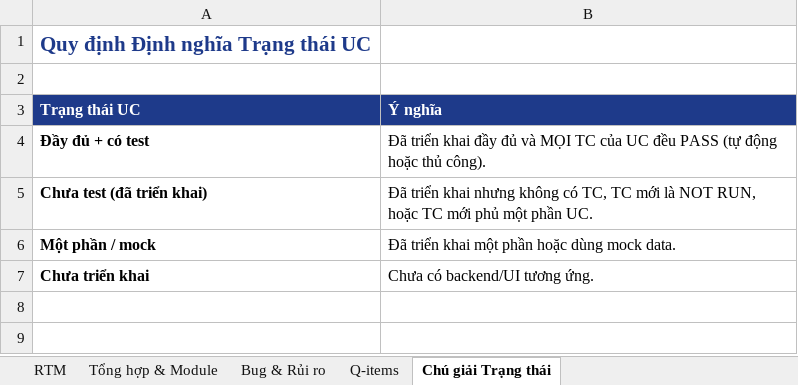
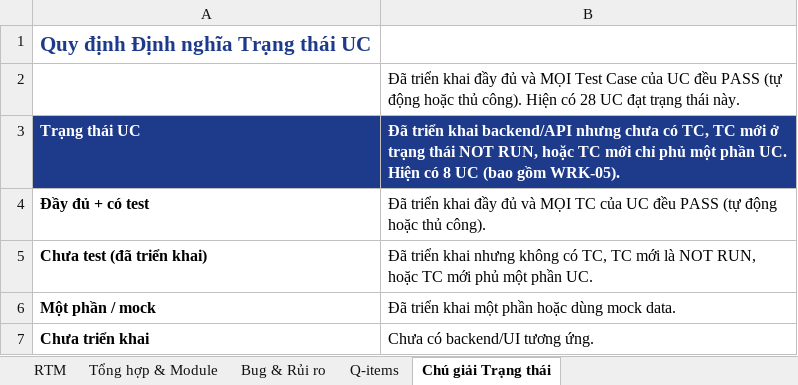
Before and after one commit to HuyH2/PCCC, an Excel workbook: Requirements_Traceability_Matrix.xlsx, sheet Chú giải Trạng thái, drawn as a sheet; values as stored, in another font and other column widths than the file's, no borders; the diff names each change by its address in the sheet, - before the commit and + after, or states it on an @@ line.

Commit message:
docs(qa): hoan thien va chuan hoa ho so kiem thu M07 & QA/UAT toan he thong v2.0
- Chuan hoa 59 Test Cases M07: 51 PASS, 8 NOT RUN, 0 FAIL (chuyen 7 TC chua chay sang NOT RUN)
- Cap nhat RTM v2.0 (56 UCs): 28 Day du + co test, 8 Chua test du (bao gom UC-WRK-05), 13 Mock, 7 Chua trien khai
- Bo sung m07-e2e.test.js voi cac assertions kiem soat xung dot dong thoi 409 (NO_CHANGE, TASK_CLOSED, EXPLANATION_CLOSED)
- Dong bo du lieu giua Markdown va 2 file Excel (Requirements_Traceability_Matrix.xlsx, Test_Plan_Test_Cases_PCCC.xlsx)
- Bo sung bang chung thuc thi: final_pnpm_test_run.log (168/168 PASS, 22.5s), typecheck.log, lint.log, check.log
- Dong goi tron ven thu muc ban giao Ho_So_Kiem_Thu_M07_QA_UAT/ kem INDEX.md manifest

```diff
--- a/Requirements_Traceability_Matrix.xlsx (sheet Chú giải Trạng thái)
+++ b/Requirements_Traceability_Matrix.xlsx (sheet Chú giải Trạng thái)
-B2: (empty)
+B2: Đã triển khai đầy đủ và MỌI Test Case của UC đều PASS (tự động hoặc thủ công). Hiện có 28 UC đạt trạng thái này.
-B3: Ý nghĩa
+B3: Đã triển khai backend/API nhưng chưa có TC, TC mới ở trạng thái NOT RUN, hoặc TC mới chỉ phủ một phần UC. Hiện có 8 UC (bao gồm WRK-05).
```
Also changed, not shown: sheet RTM, sheet Tổng hợp & Module, sheet Bug & Rủi ro, Test_Plan_Test_Cases_PCCC.xlsx, 36 other files.
